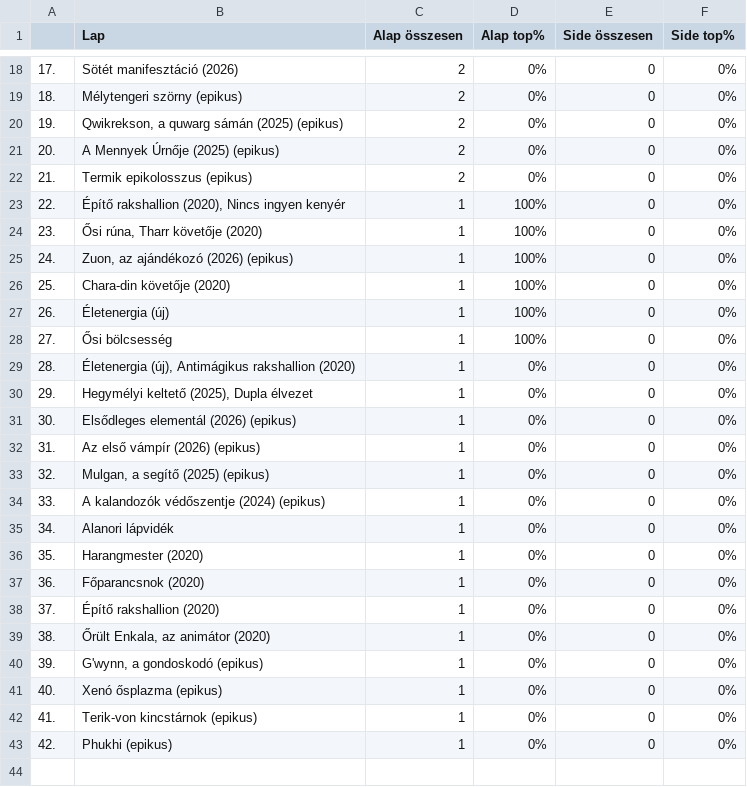
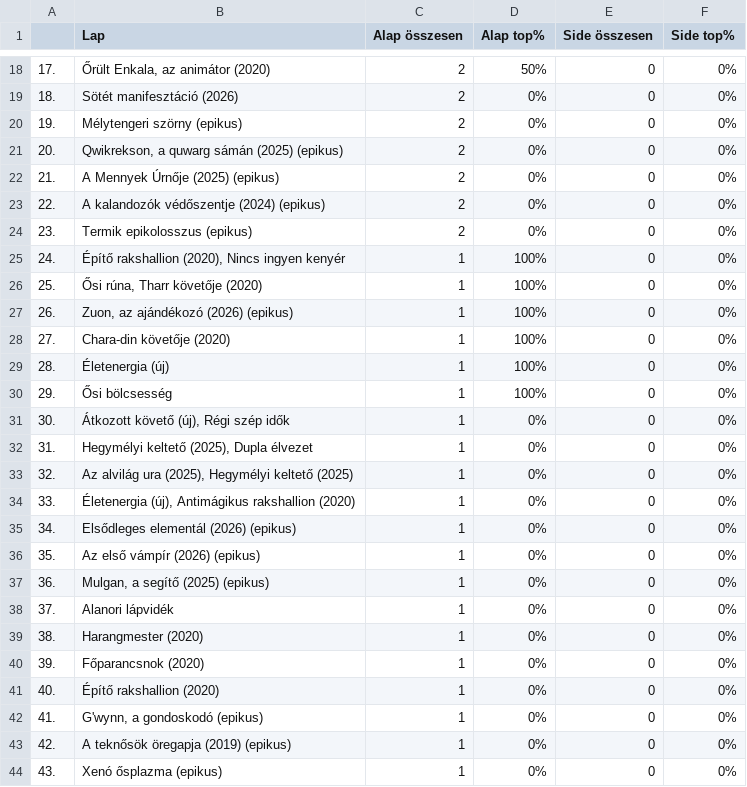
Before and after one commit to kissgabormatyas/HKKmeta, a CSV file: data/orange-tm.csv, drawn as a sheet; only a part is shown, gaps mark what is left out; the diff covers the shown part only.

```diff
--- a/data/orange-tm.csv
+++ b/data/orange-tm.csv
@@ -18,26 +18,27 @@
-17.,Sötét manifesztáció (2026),2,0%,0,0%
-18.,Mélytengeri szörny (epikus),2,0%,0,0%
-19.,"Qwikrekson, a quwarg sámán (2025) (epikus)",2,0%,0,0%
-20.,A Mennyek Úrnője (2025) (epikus),2,0%,0,0%
-21.,Termik epikolosszus (epikus),2,0%,0,0%
-22.,"Építő rakshallion (2020), Nincs ingyen kenyér",1,100%,0,0%
-23.,"Ősi rúna, Tharr követője (2020)",1,100%,0,0%
-24.,"Zuon, az ajándékozó (2026) (epikus)",1,100%,0,0%
-25.,Chara-din követője (2020),1,100%,0,0%
-26.,Életenergia (új),1,100%,0,0%
-27.,Ősi bölcsesség,1,100%,0,0%
-28.,"Életenergia (új), Antimágikus rakshallion (2020)",1,0%,0,0%
-29.,"Hegymélyi keltető (2025), Dupla élvezet",1,0%,0,0%
-30.,Elsődleges elementál (2026) (epikus),1,0%,0,0%
-31.,Az első vámpír (2026) (epikus),1,0%,0,0%
-32.,"Mulgan, a segítő (2025) (epikus)",1,0%,0,0%
-33.,A kalandozók védőszentje (2024) (epikus),1,0%,0,0%
-34.,Alanori lápvidék,1,0%,0,0%
-35.,Harangmester (2020),1,0%,0,0%
-36.,Főparancsnok (2020),1,0%,0,0%
-37.,Építő rakshallion (2020),1,0%,0,0%
-38.,"Őrült Enkala, az animátor (2020)",1,0%,0,0%
-39.,"G'wynn, a gondoskodó (epikus)",1,0%,0,0%
-40.,Xenó ősplazma (epikus),1,0%,0,0%
-41.,Terik-von kincstárnok (epikus),1,0%,0,0%
-42.,Phukhi (epikus),1,0%,0,0%
+17.,"Őrült Enkala, az animátor (2020)",2,50%,0,0%
+18.,Sötét manifesztáció (2026),2,0%,0,0%
+19.,Mélytengeri szörny (epikus),2,0%,0,0%
+20.,"Qwikrekson, a quwarg sámán (2025) (epikus)",2,0%,0,0%
+21.,A Mennyek Úrnője (2025) (epikus),2,0%,0,0%
+22.,A kalandozók védőszentje (2024) (epikus),2,0%,0,0%
+23.,Termik epikolosszus (epikus),2,0%,0,0%
+24.,"Építő rakshallion (2020), Nincs ingyen kenyér",1,100%,0,0%
+25.,"Ősi rúna, Tharr követője (2020)",1,100%,0,0%
+26.,"Zuon, az ajándékozó (2026) (epikus)",1,100%,0,0%
+27.,Chara-din követője (2020),1,100%,0,0%
+28.,Életenergia (új),1,100%,0,0%
+29.,Ősi bölcsesség,1,100%,0,0%
+30.,"Átkozott követő (új), Régi szép idők",1,0%,0,0%
+31.,"Hegymélyi keltető (2025), Dupla élvezet",1,0%,0,0%
+32.,"Az alvilág ura (2025), Hegymélyi keltető (2025)",1,0%,0,0%
+33.,"Életenergia (új), Antimágikus rakshallion (2020)",1,0%,0,0%
+34.,Elsődleges elementál (2026) (epikus),1,0%,0,0%
+35.,Az első vámpír (2026) (epikus),1,0%,0,0%
+36.,"Mulgan, a segítő (2025) (epikus)",1,0%,0,0%
+37.,Alanori lápvidék,1,0%,0,0%
+38.,Harangmester (2020),1,0%,0,0%
+39.,Főparancsnok (2020),1,0%,0,0%
+40.,Építő rakshallion (2020),1,0%,0,0%
+41.,"G'wynn, a gondoskodó (epikus)",1,0%,0,0%
+42.,A teknősök öregapja (2019) (epikus),1,0%,0,0%
+43.,Xenó ősplazma (epikus),1,0%,0,0%
```
Also changed, not shown: 3 added rows and 37 edited cells elsewhere in this file, data/topcards-tm.csv, 1 other file.
